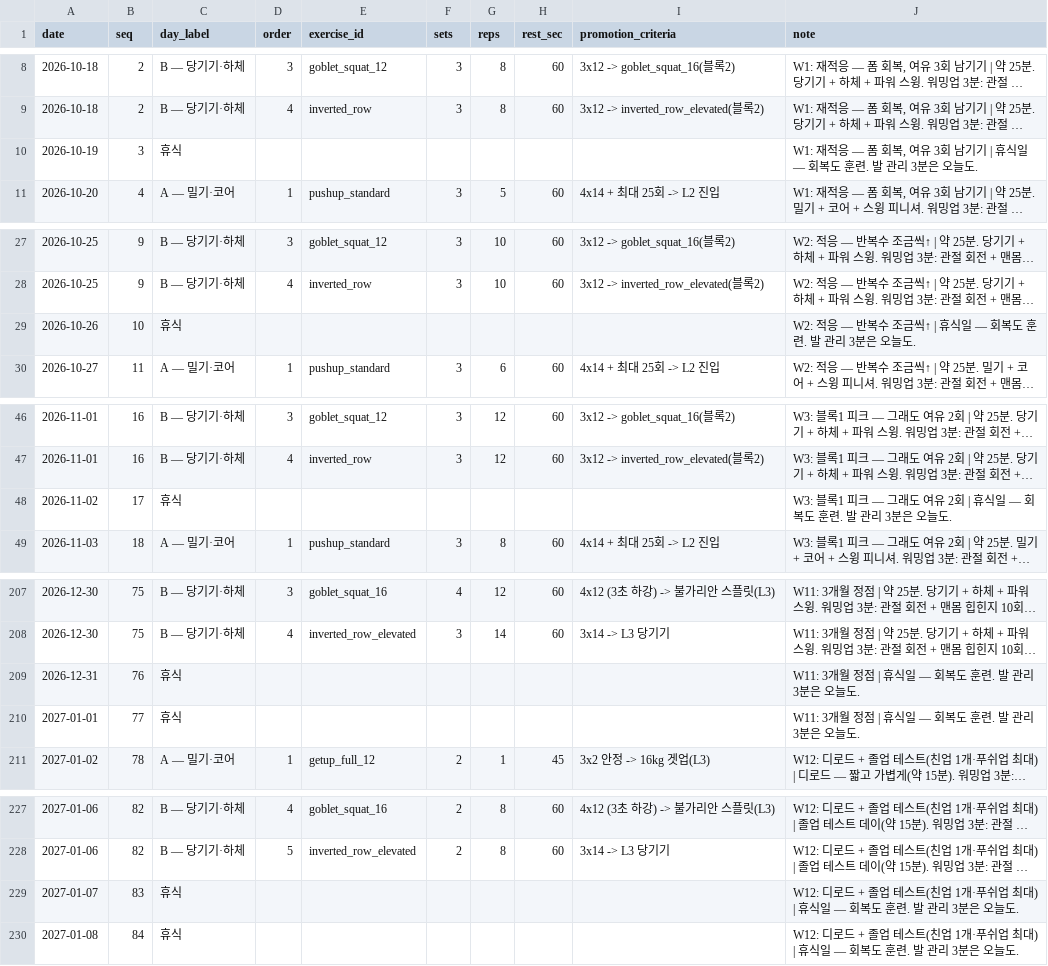
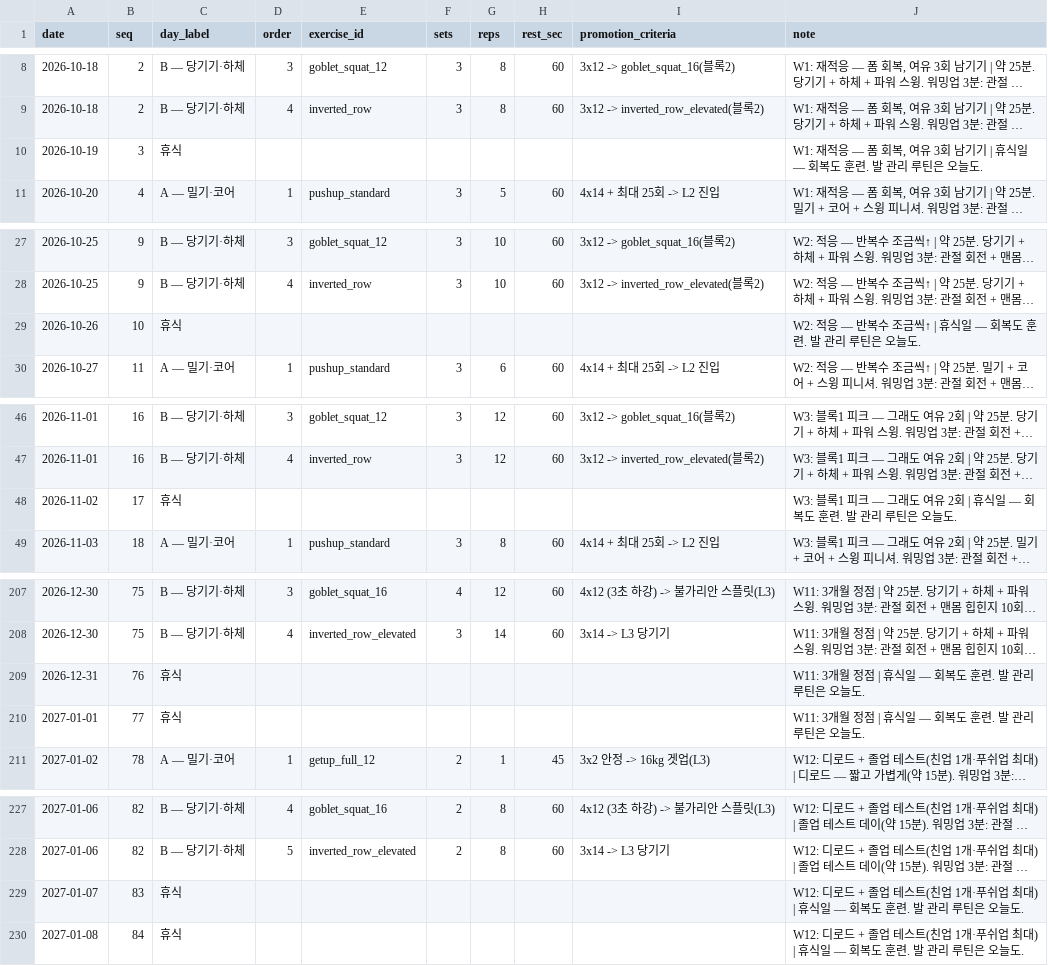
Before and after one commit to GGobugiTheSquirtle/workout-routines, a CSV file: data/programs-3month.csv, drawn as a sheet; only a part is shown, gaps mark what is left out; long unchanged cells end in …; the diff covers the shown part only; the diff names each change by its address in the sheet, - before the commit and + after, or states it on an @@ line.

```diff
--- a/data/programs-3month.csv
+++ b/data/programs-3month.csv
-J10 (note): …관리 3분은 오늘…
+J10 (note): …관리 루틴은 오늘…
-J29 (note): …관리 3분은 오늘…
+J29 (note): …관리 루틴은 오늘…
-J48 (note): …관리 3분은 오늘…
+J48 (note): …관리 루틴은 오늘…
-J209:J210 (note): W11: 3개월 정점 | 휴식일 — 회복도 훈련. 발 관리 3분은 오늘도.
+J209:J210 (note): W11: 3개월 정점 | 휴식일 — 회복도 훈련. 발 관리 루틴은 오늘도.
-J229:J230 (note): …관리 3분은 오늘…
+J229:J230 (note): …관리 루틴은 오늘…
```
Also changed, not shown: 29 edited cells elsewhere in this file, data/exercises-v2.csv, 2 other files.
